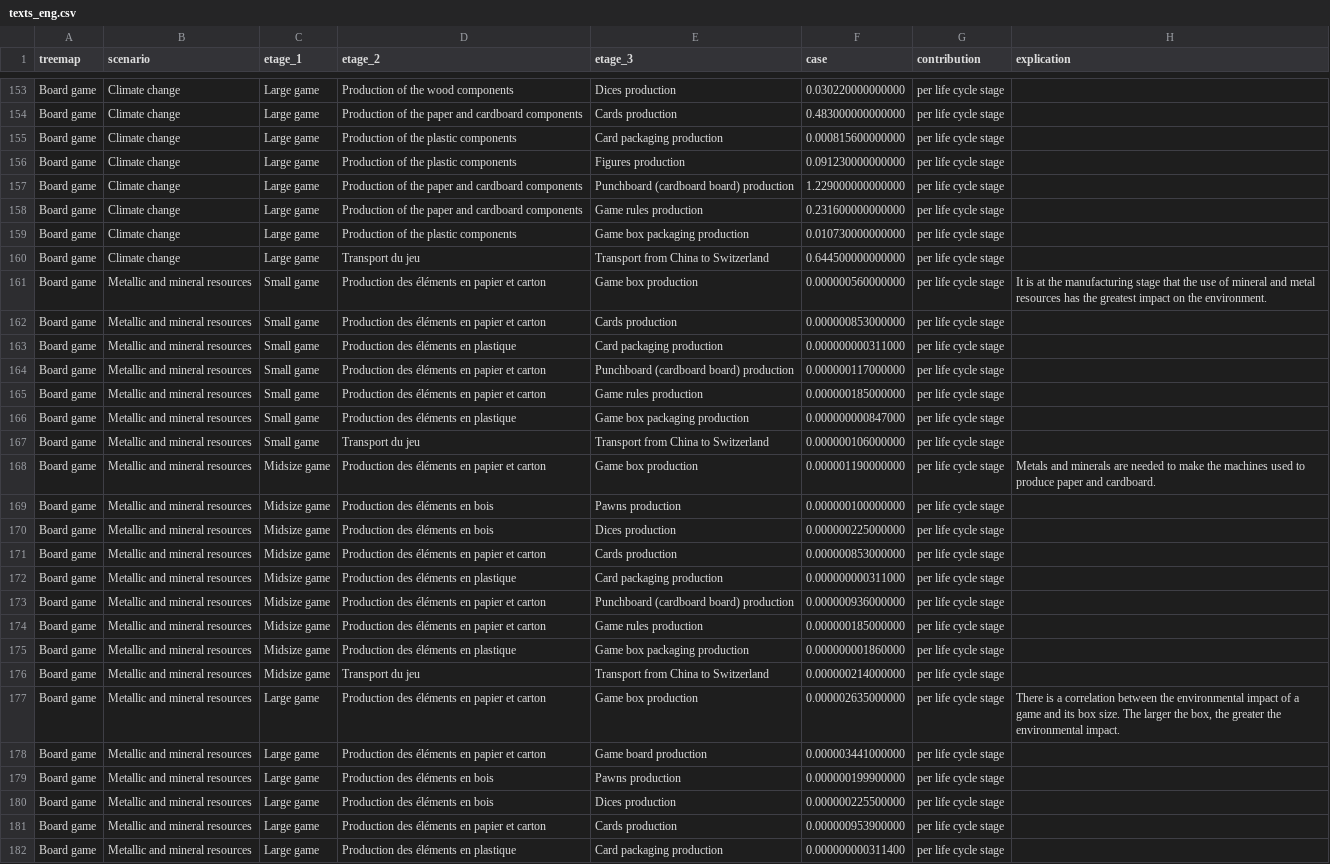
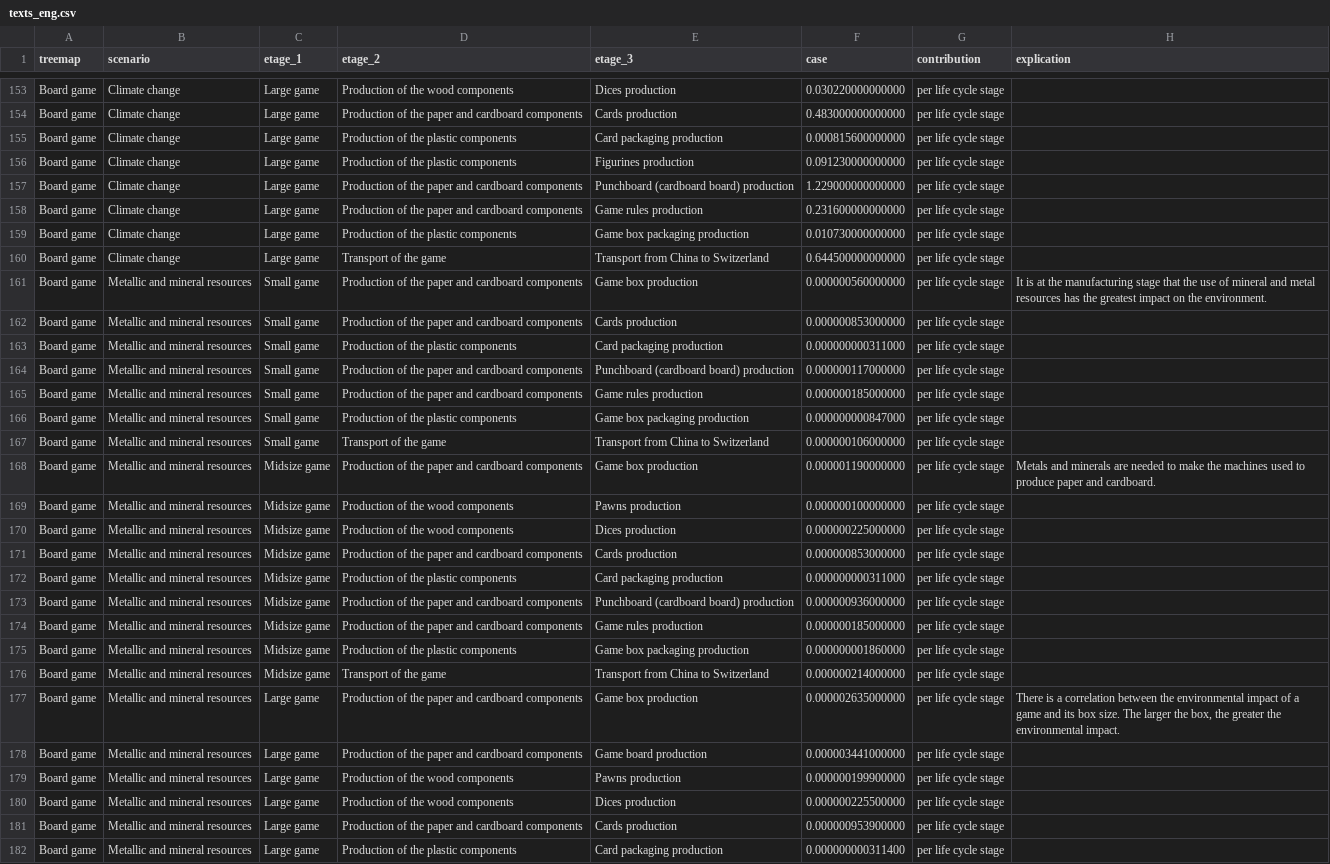
Before and after one commit to Lesuu/planete-jeux-comparaison, a CSV file: treemap/data/texts_eng.csv, drawn as a sheet; only a part is shown, gaps mark what is left out; the diff covers the shown part only; the diff names each change by its address in the sheet, - before the commit and + after, or states it on an @@ line.

```diff
--- a/treemap/data/texts_eng.csv
+++ b/treemap/data/texts_eng.csv
-E156 (etage_3): Figures production
+E156 (etage_3): Figurines production
-D160 (etage_2): Transport du jeu
+D160 (etage_2): Transport of the game
-D161:D162 (etage_2): Production des éléments en papier et carton
+D161:D162 (etage_2): Production of the paper and cardboard components
-D163 (etage_2): Production des éléments en plastique
+D163 (etage_2): Production of the plastic components
-D164:D165 (etage_2): Production des éléments en papier et carton
+D164:D165 (etage_2): Production of the paper and cardboard components
-D166 (etage_2): Production des éléments en plastique
+D166 (etage_2): Production of the plastic components
-D167 (etage_2): Transport du jeu
+D167 (etage_2): Transport of the game
-D168 (etage_2): Production des éléments en papier et carton
+D168 (etage_2): Production of the paper and cardboard components
-D169:D170 (etage_2): Production des éléments en bois
+D169:D170 (etage_2): Production of the wood components
-D171 (etage_2): Production des éléments en papier et carton
+D171 (etage_2): Production of the paper and cardboard components
-D172 (etage_2): Production des éléments en plastique
+D172 (etage_2): Production of the plastic components
-D173:D174 (etage_2): Production des éléments en papier et carton
+D173:D174 (etage_2): Production of the paper and cardboard components
-D175 (etage_2): Production des éléments en plastique
+D175 (etage_2): Production of the plastic components
-D176 (etage_2): Transport du jeu
+D176 (etage_2): Transport of the game
-D177:D178 (etage_2): Production des éléments en papier et carton
+D177:D178 (etage_2): Production of the paper and cardboard components
-D179:D180 (etage_2): Production des éléments en bois
+D179:D180 (etage_2): Production of the wood components
-D181 (etage_2): Production des éléments en papier et carton
+D181 (etage_2): Production of the paper and cardboard components
-D182 (etage_2): Production des éléments en plastique
+D182 (etage_2): Production of the plastic components
```
Also changed, not shown: 116 edited cells elsewhere in this file, comparaison/data/meta_texts.csv, treemap/data/meta_texts.csv, 10 other files.
